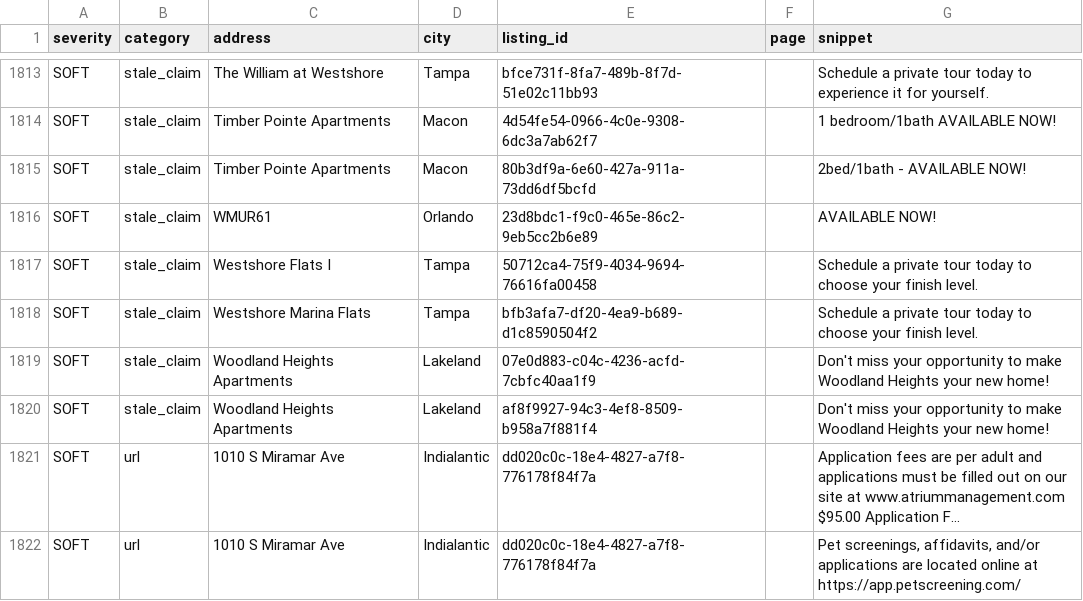
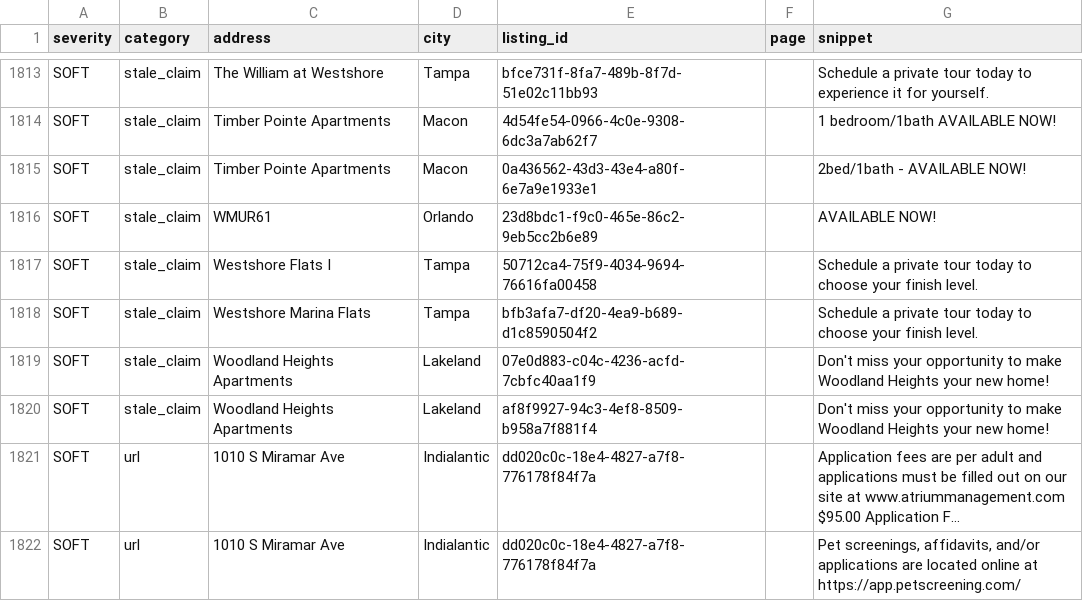
Before and after one commit to dariusking69/atrium-portfolio, a CSV file: review/flagged.csv, drawn as a sheet; only a part is shown, gaps mark what is left out; long unchanged cells end in ….

```diff
--- a/review/flagged.csv
+++ b/review/flagged.csv
@@ -1814,3 +1814,3 @@ SOFT,stale_claim,The William at Westshore,Tampa,bfce731f-8fa7-489b-8f7d-51e02c11
 SOFT,stale_claim,Timber Pointe Apartments,Macon,4d54fe54-0966-4c0e-9308-6dc3a7ab62f7,,1 bedroom/1bath AVAILABLE NOW!
-SOFT,stale_claim,Timber Pointe Apartments,Macon,80b3df9a-6e60-427a-911a-73dd6df5bcfd,,2bed/1bath - AVAILABLE NOW!
+SOFT,stale_claim,Timber Pointe Apartments,Macon,0a436562-43d3-43e4-a80f-6e7a9e1933e1,,2bed/1bath - AVAILABLE NOW!
 SOFT,stale_claim,WMUR61,Orlando,23d8bdc1-f9c0-465e-86c2-9eb5cc2b6e89,,AVAILABLE NOW!
```
Also changed, not shown: 13 other files.
